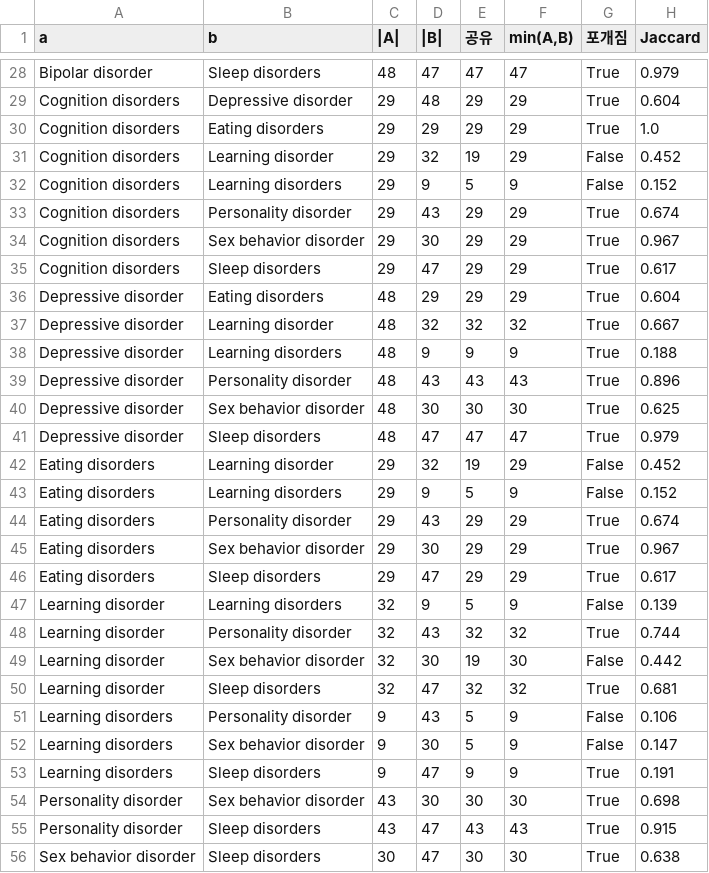
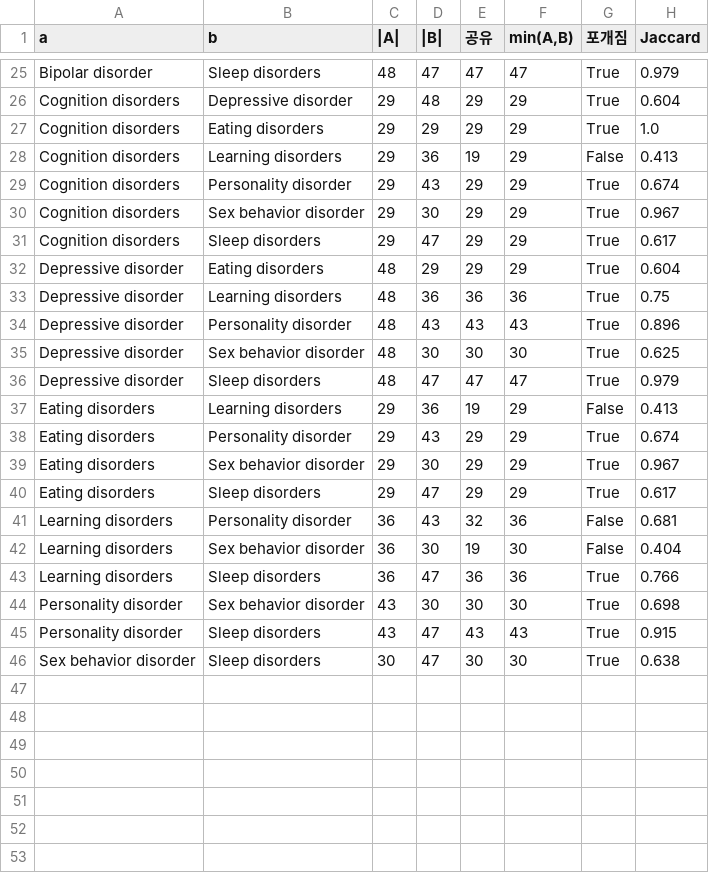
Before and after one commit to sunnyisyoosun/food4kg, a CSV file: ourkg/out/complication_specificity_mikg.csv, drawn as a sheet; only a part is shown, gaps mark what is left out; the diff covers the shown part only.

```diff
--- a/ourkg/out/complication_specificity_mikg.csv
+++ b/ourkg/out/complication_specificity_mikg.csv
@@ -30,4 +27,3 @@ Cognition disorders,Depressive disorder,29,48,29,29,True,0.604
 Cognition disorders,Eating disorders,29,29,29,29,True,1.0
-Cognition disorders,Learning disorder,29,32,19,29,False,0.452
-Cognition disorders,Learning disorders,29,9,5,9,False,0.152
+Cognition disorders,Learning disorders,29,36,19,29,False,0.413
 Cognition disorders,Personality disorder,29,43,29,29,True,0.674
@@ -36,4 +32,3 @@ Cognition disorders,Sleep disorders,29,47,29,29,True,0.617
 Depressive disorder,Eating disorders,48,29,29,29,True,0.604
-Depressive disorder,Learning disorder,48,32,32,32,True,0.667
-Depressive disorder,Learning disorders,48,9,9,9,True,0.188
+Depressive disorder,Learning disorders,48,36,36,36,True,0.75
 Depressive disorder,Personality disorder,48,43,43,43,True,0.896
@@ -41,4 +36,3 @@ Depressive disorder,Sex behavior disorder,48,30,30,30,True,0.625
 Depressive disorder,Sleep disorders,48,47,47,47,True,0.979
-Eating disorders,Learning disorder,29,32,19,29,False,0.452
-Eating disorders,Learning disorders,29,9,5,9,False,0.152
+Eating disorders,Learning disorders,29,36,19,29,False,0.413
 Eating disorders,Personality disorder,29,43,29,29,True,0.674
@@ -46,9 +40,5 @@ Eating disorders,Sex behavior disorder,29,30,29,29,True,0.967
 Eating disorders,Sleep disorders,29,47,29,29,True,0.617
-Learning disorder,Learning disorders,32,9,5,9,False,0.139
-Learning disorder,Personality disorder,32,43,32,32,True,0.744
-Learning disorder,Sex behavior disorder,32,30,19,30,False,0.442
-Learning disorder,Sleep disorders,32,47,32,32,True,0.681
-Learning disorders,Personality disorder,9,43,5,9,False,0.106
-Learning disorders,Sex behavior disorder,9,30,5,9,False,0.147
-Learning disorders,Sleep disorders,9,47,9,9,True,0.191
+Learning disorders,Personality disorder,36,43,32,36,False,0.681
+Learning disorders,Sex behavior disorder,36,30,19,30,False,0.404
+Learning disorders,Sleep disorders,36,47,36,36,True,0.766
 Personality disorder,Sex behavior disorder,43,30,30,30,True,0.698
```
Also changed, not shown: 3 removed rows and 12 edited cells elsewhere in this file, 9 other files.
